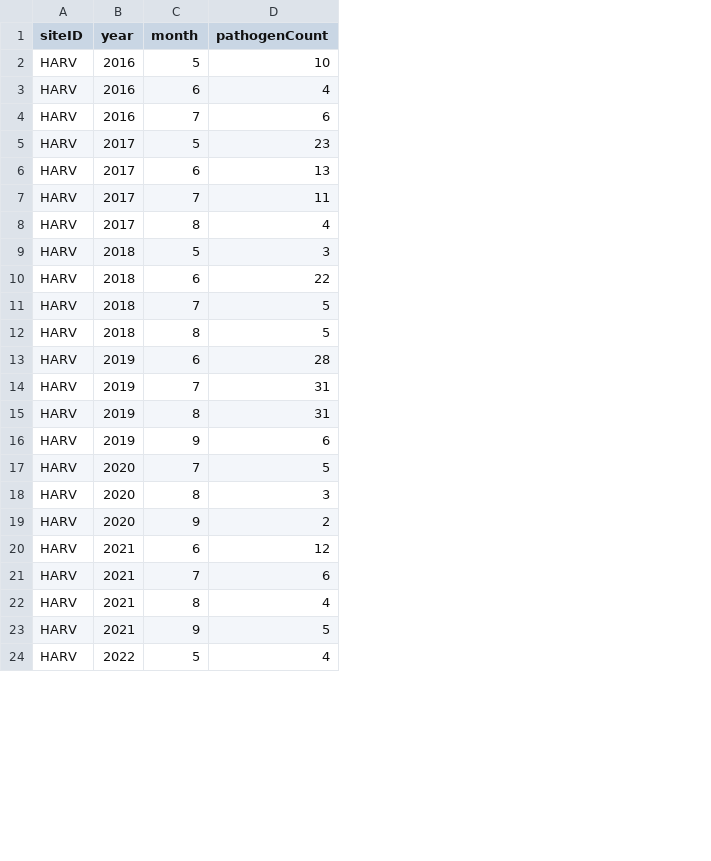
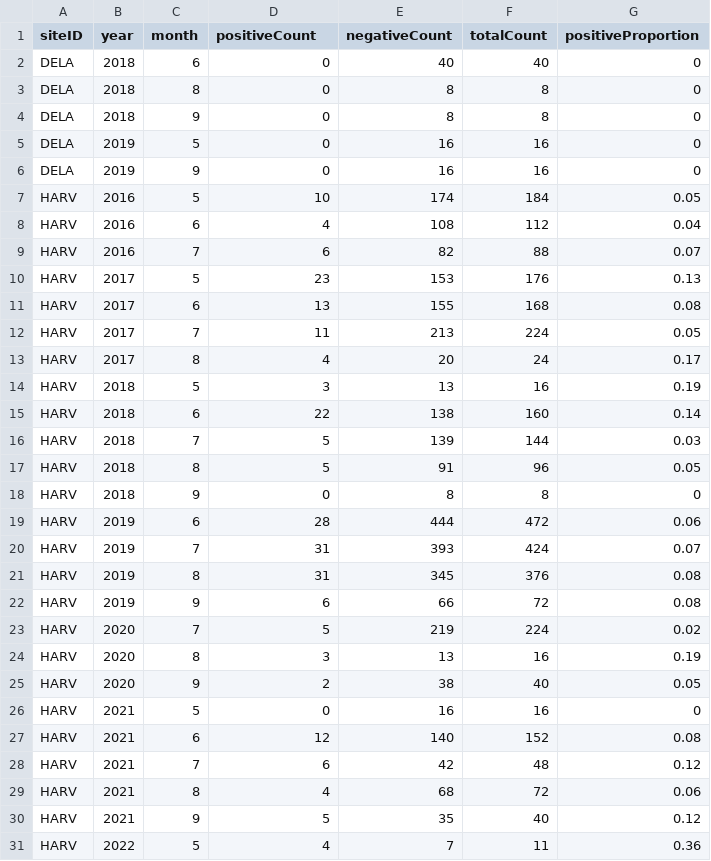
Before and after one commit to ECOL3960-Spring-2026/tick_chick_repo, a CSV file: data/processed/monthly_pathogen_count.csv, drawn as a sheet; only a part is shown; addresses are those after the commit; the diff names each change by its address in the sheet, - before the commit and + after, or states it on an @@ line.

```diff
--- a/data/processed/monthly_pathogen_count.csv
+++ b/data/processed/monthly_pathogen_count.csv
+column E (negativeCount), rows 7-17: 174 | 108 | 82 | 153 | 155 | 213 | 20 | 13 | 138 | 139 | 91; rows 19-25: 444 | 393 | 345 | 66 | 219 | 13 | 38; rows 27-31: 140 | 42 | 68 | 35 | 7
+column F (totalCount), rows 7-17: 184 | 112 | 88 | 176 | 168 | 224 | 24 | 16 | 160 | 144 | 96; rows 19-25: 472 | 424 | 376 | 72 | 224 | 16 | 40; rows 27-31: 152 | 48 | 72 | 40 | 11
+column G (positiveProportion), rows 7-17: 0.05 | 0.04 | 0.07 | 0.13 | 0.08 | 0.05 | 0.17 | 0.19 | 0.14 | 0.03 | 0.05; rows 19-25: 0.06 | 0.07 | 0.08 | 0.08 | 0.02 | 0.19 | 0.05; rows 27-31: 0.08 | 0.12 | 0.06 | 0.12 | 0.36
-D1: pathogenCount
+D1: positiveCount
+row 2: DELA | 2018 | 6 | 0 | 40 | 40 | 0
+row 3: DELA | 2018 | 8 | 0 | 8 | 8 | 0
+row 4: DELA | 2018 | 9 | 0 | 8 | 8 | 0
+row 5: DELA | 2019 | 5 | 0 | 16 | 16 | 0
+row 6: DELA | 2019 | 9 | 0 | 16 | 16 | 0
+row 18: HARV | 2018 | 9 | 0 | 8 | 8 | 0
+row 26: HARV | 2021 | 5 | 0 | 16 | 16 | 0
```
Also changed, not shown: data/processed/daily_pathogen_count.csv, data/processed/daily_temp_data.csv, 3 other files.
